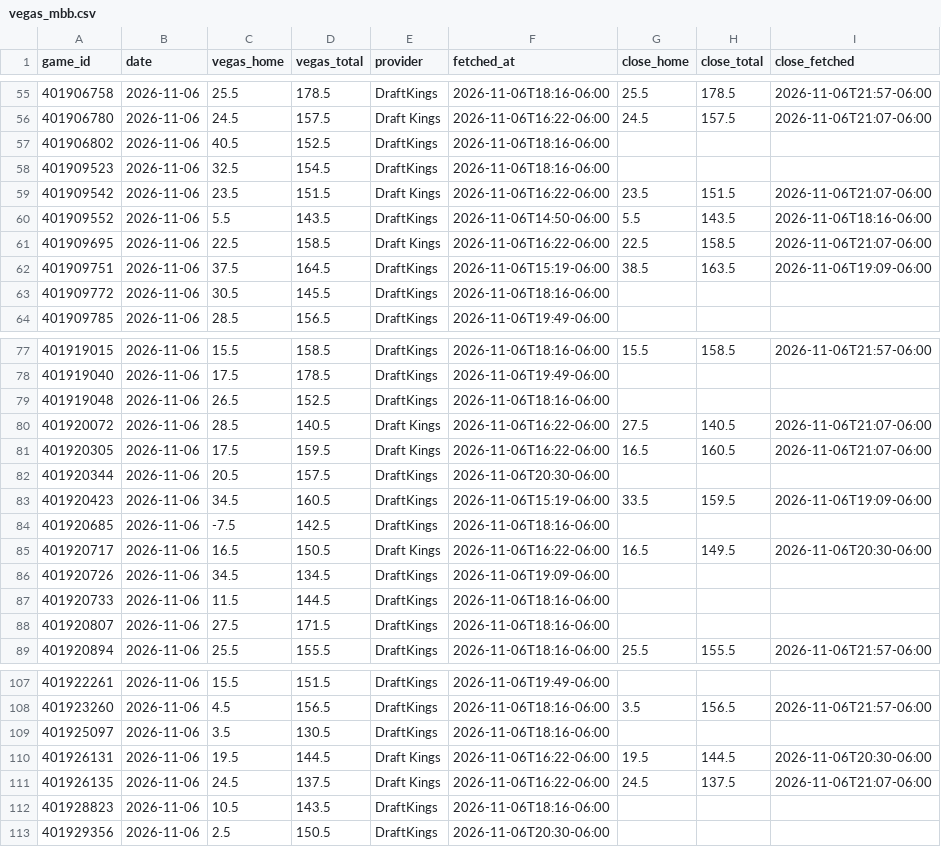
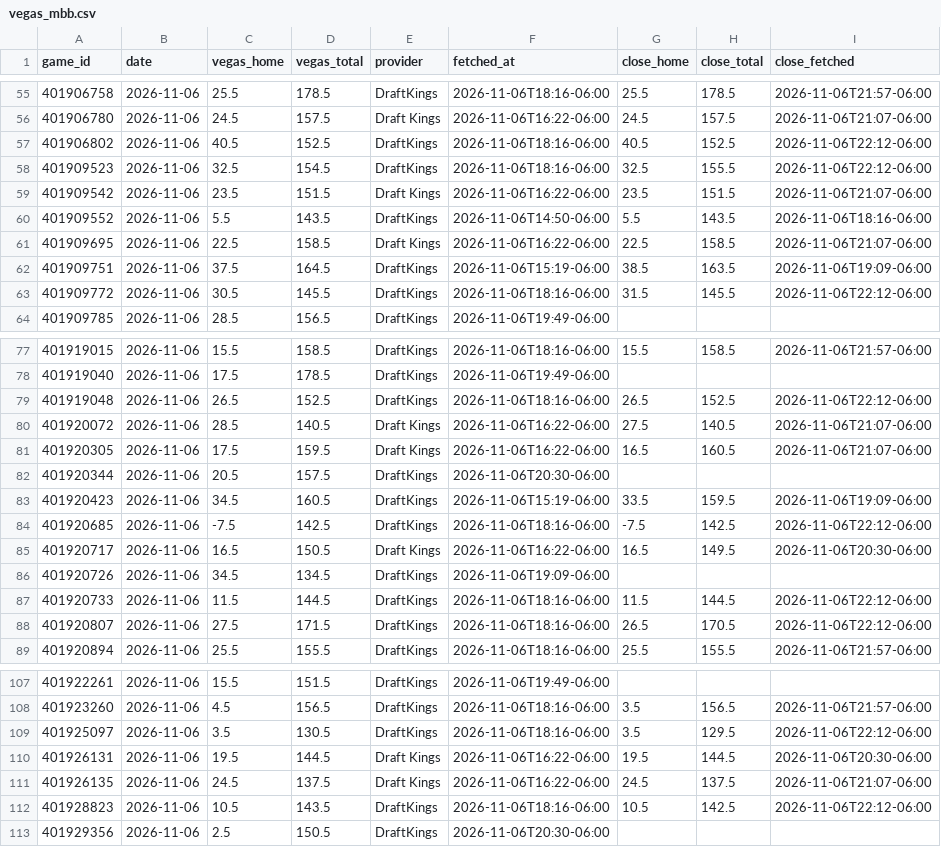
Before and after one commit to colbymechem05/The-Mech-Model, a CSV file: logs/vegas_mbb.csv, drawn as a sheet; only a part is shown, gaps mark what is left out; the diff covers the shown part only.

```diff
--- a/logs/vegas_mbb.csv
+++ b/logs/vegas_mbb.csv
@@ -56,4 +56,4 @@ game_id,date,vegas_home,vegas_total,provider,fetched_at,close_home,close_total,c
 401906780,2026-11-06,24.5,157.5,Draft Kings,2026-11-06T16:22-06:00,24.5,157.5,2026-11-06T21:07-06:00
-401906802,2026-11-06,40.5,152.5,DraftKings,2026-11-06T18:16-06:00,,,
-401909523,2026-11-06,32.5,154.5,DraftKings,2026-11-06T18:16-06:00,,,
+401906802,2026-11-06,40.5,152.5,DraftKings,2026-11-06T18:16-06:00,40.5,152.5,2026-11-06T22:12-06:00
+401909523,2026-11-06,32.5,154.5,DraftKings,2026-11-06T18:16-06:00,32.5,155.5,2026-11-06T22:12-06:00
 401909542,2026-11-06,23.5,151.5,Draft Kings,2026-11-06T16:22-06:00,23.5,151.5,2026-11-06T21:07-06:00
@@ -62,3 +62,3 @@ game_id,date,vegas_home,vegas_total,provider,fetched_at,close_home,close_total,c
 401909751,2026-11-06,37.5,164.5,DraftKings,2026-11-06T15:19-06:00,38.5,163.5,2026-11-06T19:09-06:00
-401909772,2026-11-06,30.5,145.5,DraftKings,2026-11-06T18:16-06:00,,,
+401909772,2026-11-06,30.5,145.5,DraftKings,2026-11-06T18:16-06:00,31.5,145.5,2026-11-06T22:12-06:00
 401909785,2026-11-06,28.5,156.5,DraftKings,2026-11-06T19:49-06:00,,,
@@ -78,3 +78,3 @@ game_id,date,vegas_home,vegas_total,provider,fetched_at,close_home,close_total,c
 401919040,2026-11-06,17.5,178.5,DraftKings,2026-11-06T19:49-06:00,,,
-401919048,2026-11-06,26.5,152.5,DraftKings,2026-11-06T18:16-06:00,,,
+401919048,2026-11-06,26.5,152.5,DraftKings,2026-11-06T18:16-06:00,26.5,152.5,2026-11-06T22:12-06:00
 401920072,2026-11-06,28.5,140.5,Draft Kings,2026-11-06T16:22-06:00,27.5,140.5,2026-11-06T21:07-06:00
@@ -83,7 +83,7 @@ game_id,date,vegas_home,vegas_total,provider,fetched_at,close_home,close_total,c
 401920423,2026-11-06,34.5,160.5,DraftKings,2026-11-06T15:19-06:00,33.5,159.5,2026-11-06T19:09-06:00
-401920685,2026-11-06,-7.5,142.5,DraftKings,2026-11-06T18:16-06:00,,,
+401920685,2026-11-06,-7.5,142.5,DraftKings,2026-11-06T18:16-06:00,-7.5,142.5,2026-11-06T22:12-06:00
 401920717,2026-11-06,16.5,150.5,Draft Kings,2026-11-06T16:22-06:00,16.5,149.5,2026-11-06T20:30-06:00
 401920726,2026-11-06,34.5,134.5,DraftKings,2026-11-06T19:09-06:00,,,
-401920733,2026-11-06,11.5,144.5,DraftKings,2026-11-06T18:16-06:00,,,
-401920807,2026-11-06,27.5,171.5,DraftKings,2026-11-06T18:16-06:00,,,
+401920733,2026-11-06,11.5,144.5,DraftKings,2026-11-06T18:16-06:00,11.5,144.5,2026-11-06T22:12-06:00
+401920807,2026-11-06,27.5,171.5,DraftKings,2026-11-06T18:16-06:00,26.5,170.5,2026-11-06T22:12-06:00
 401920894,2026-11-06,25.5,155.5,DraftKings,2026-11-06T18:16-06:00,25.5,155.5,2026-11-06T21:57-06:00
@@ -108,6 +108,6 @@ game_id,date,vegas_home,vegas_total,provider,fetched_at,close_home,close_total,c
 401923260,2026-11-06,4.5,156.5,DraftKings,2026-11-06T18:16-06:00,3.5,156.5,2026-11-06T21:57-06:00
-401925097,2026-11-06,3.5,130.5,DraftKings,2026-11-06T18:16-06:00,,,
+401925097,2026-11-06,3.5,130.5,DraftKings,2026-11-06T18:16-06:00,3.5,129.5,2026-11-06T22:12-06:00
 401926131,2026-11-06,19.5,144.5,Draft Kings,2026-11-06T16:22-06:00,19.5,144.5,2026-11-06T20:30-06:00
 401926135,2026-11-06,24.5,137.5,Draft Kings,2026-11-06T16:22-06:00,24.5,137.5,2026-11-06T21:07-06:00
-401928823,2026-11-06,10.5,143.5,DraftKings,2026-11-06T18:16-06:00,,,
+401928823,2026-11-06,10.5,143.5,DraftKings,2026-11-06T18:16-06:00,10.5,142.5,2026-11-06T22:12-06:00
 401929356,2026-11-06,2.5,150.5,DraftKings,2026-11-06T20:30-06:00,,,
```
Also changed, not shown: 6 edited cells elsewhere in this file, 2 other files.
